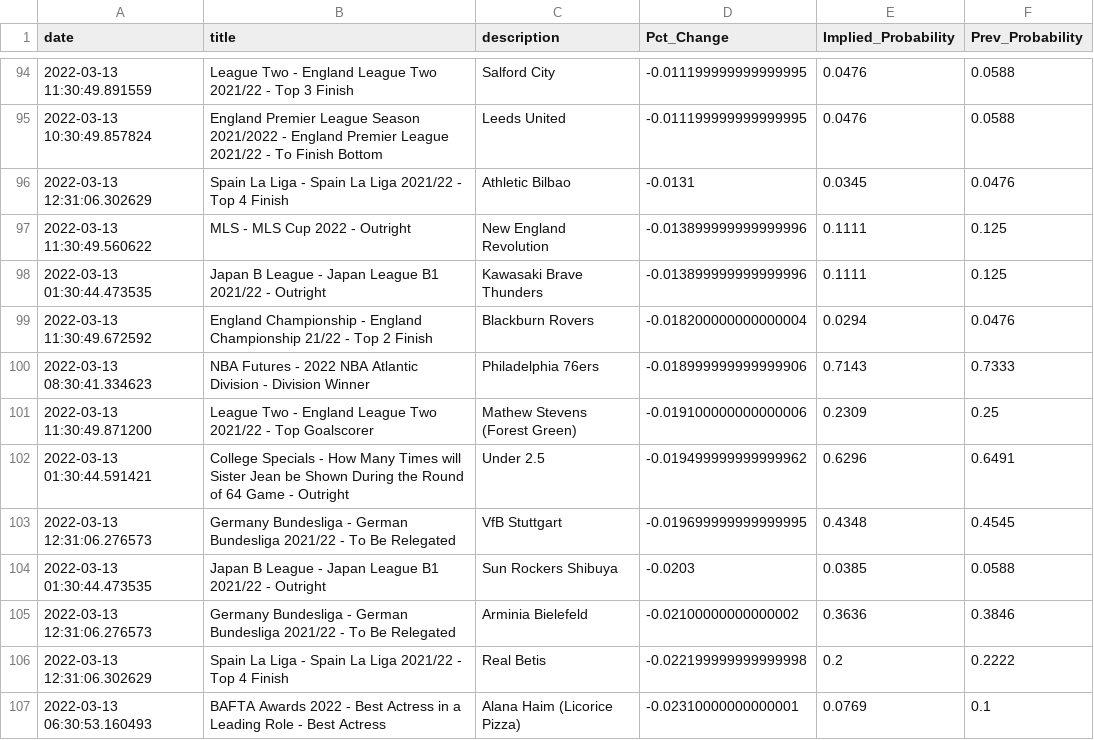
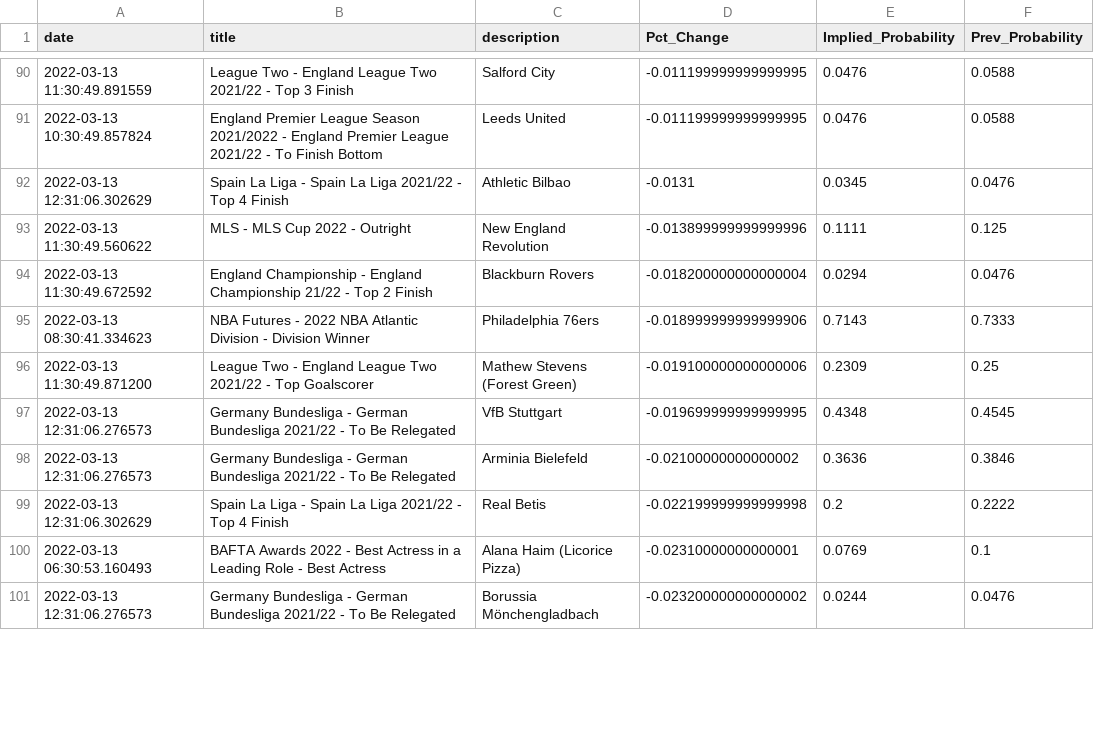
Before and after one commit to aaroncolesmith/bovada, a CSV file: bovada_scatter.csv, drawn as a sheet; only a part is shown, gaps mark what is left out; the shorter side is filled out with more unchanged rows; the diff covers the shown part only.

Commit message:
colab_commit

```diff
--- a/bovada_scatter.csv
+++ b/bovada_scatter.csv
@@ -97,3 +93,2 @@ date,title,description,Pct_Change,Implied_Probability,Prev_Probability
 2022-03-13 11:30:49.560622,MLS - MLS Cup 2022 - Outright,New England Revolution,-0.013899999999999996,0.1111,0.125
-2022-03-13 01:30:44.473535,Japan B League - Japan League B1 2021/22 - Outright,Kawasaki Brave Thunders,-0.013899999999999996,0.1111,0.125
 2022-03-13 11:30:49.672592,England Championship - England Championship 21/22 - Top 2 Finish,Blackburn Rovers,-0.018200000000000004,0.0294,0.0476
@@ -101,5 +96,3 @@ date,title,description,Pct_Change,Implied_Probability,Prev_Probability
 2022-03-13 11:30:49.871200,League Two - England League Two 2021/22 - Top Goalscorer,Mathew Stevens (Forest Green),-0.019100000000000006,0.2309,0.25
-2022-03-13 01:30:44.591421,College Specials - How Many Times will Sister Jean be Shown During the Round of 64 Game - Outright,Under 2.5,-0.019499999999999962,0.6296,0.6491
 2022-03-13 12:31:06.276573,Germany Bundesliga - German Bundesliga 2021/22 - To Be Relegated,VfB Stuttgart,-0.019699999999999995,0.4348,0.4545
-2022-03-13 01:30:44.473535,Japan B League - Japan League B1 2021/22 - Outright,Sun Rockers Shibuya,-0.0203,0.0385,0.0588
 2022-03-13 12:31:06.276573,Germany Bundesliga - German Bundesliga 2021/22 - To Be Relegated,Arminia Bielefeld,-0.02100000000000002,0.3636,0.3846
```
Also changed, not shown: 4 removed rows and 8 moved rows elsewhere in this file.
